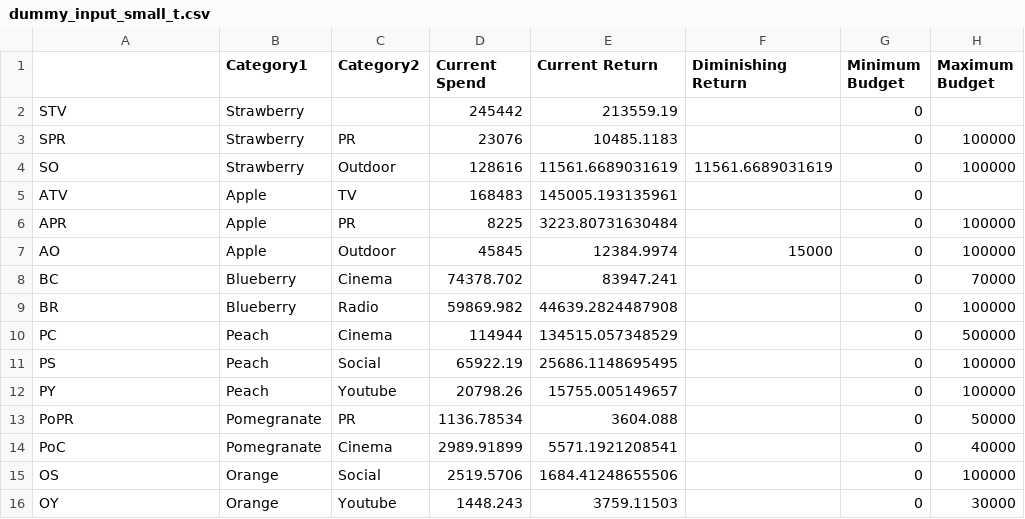
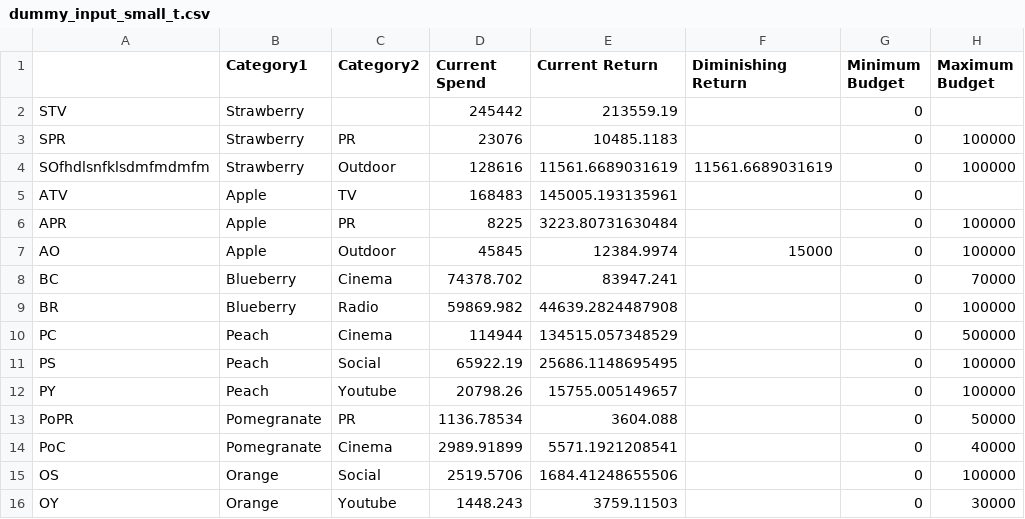
Before and after one commit to cdumen/Budget-Allocation, a CSV file: data/dummy_input_small_t.csv, drawn as a sheet.

```diff
--- a/data/dummy_input_small_t.csv
+++ b/data/dummy_input_small_t.csv
@@ -3,3 +3,3 @@ STV,Strawberry,,245442,213559.19,,0,
 SPR,Strawberry,PR,23076,10485.1183,,0,100000
-SO,Strawberry,Outdoor,128616,11561.6689031619,11561.6689031619,0,100000
+SOfhdlsnfklsdmfmdmfm,Strawberry,Outdoor,128616,11561.6689031619,11561.6689031619,0,100000
 ATV,Apple,TV,168483,145005.193135961,,0,
```
Also changed, not shown: 2 other files.
